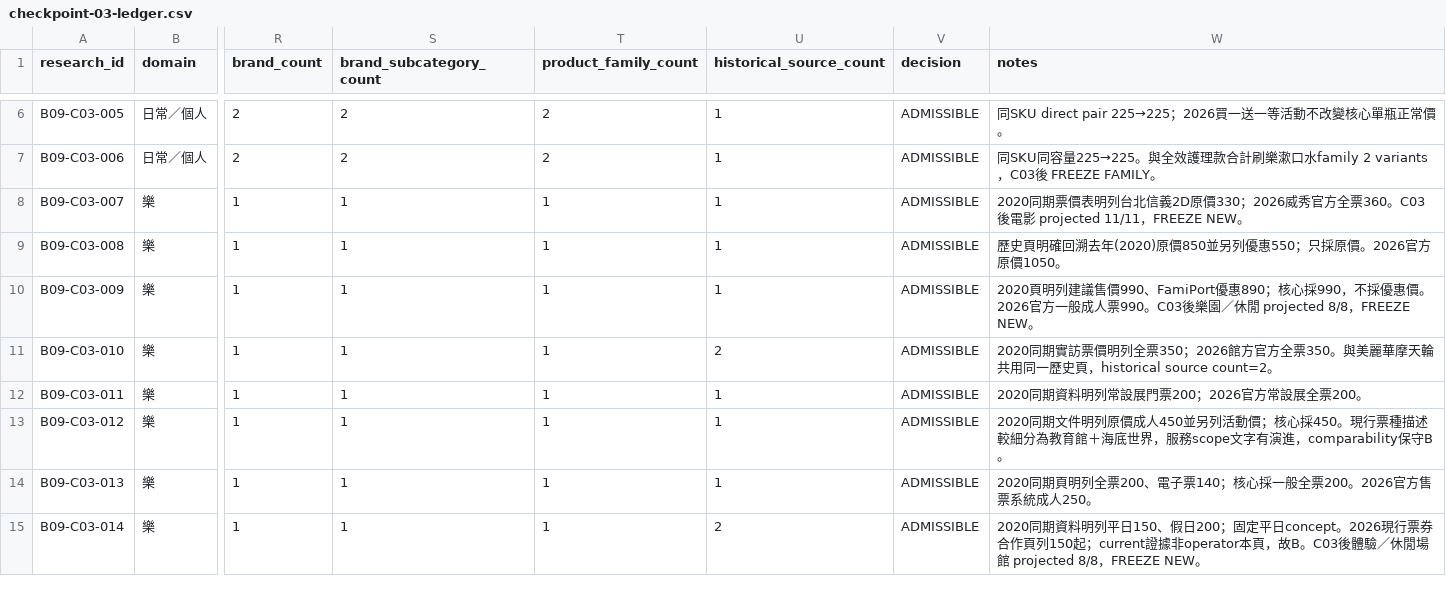
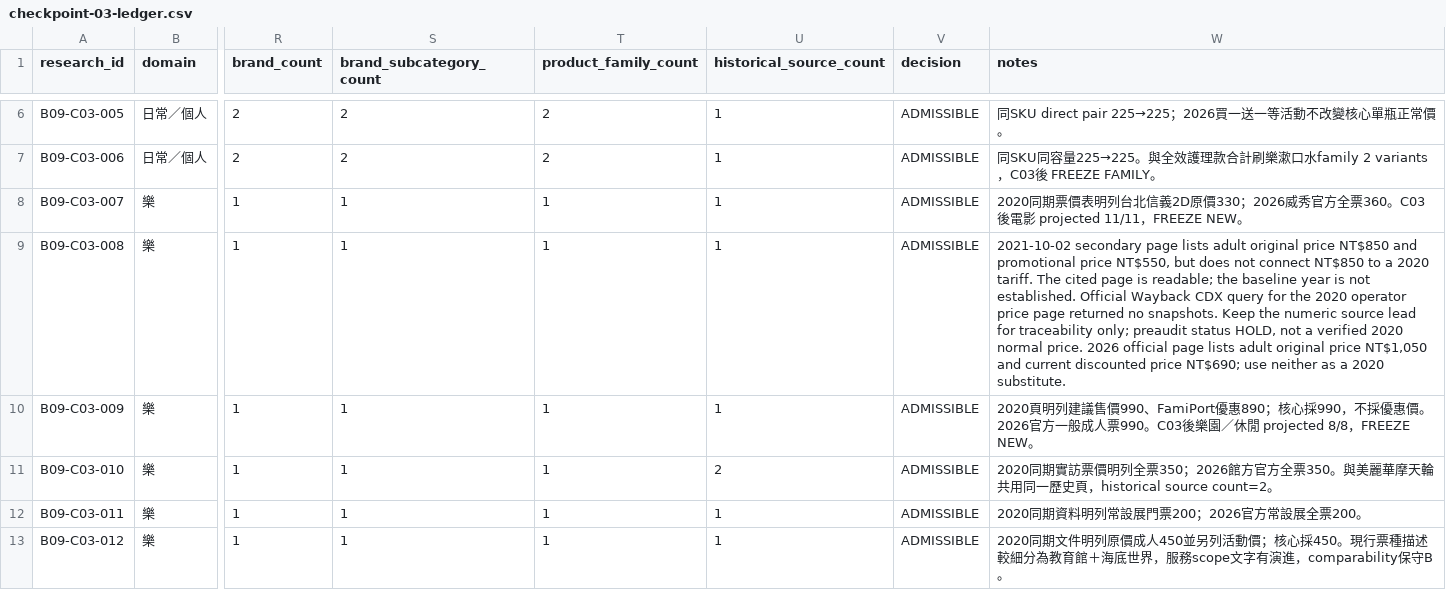
Before and after one commit to aitest00898/HO600-Taiwan-Private-Price-Basket, a CSV file: research/batch-09/checkpoint-03-ledger.csv, drawn as a sheet; only a part is shown, gaps mark what is left out; the shorter side is filled out with more unchanged rows; the diff names each change by its address in the sheet, - before the commit and + after, or states it on an @@ line.

Commit message:
Add Batch 9 Exact preaudit matrix

```diff
--- a/research/batch-09/checkpoint-03-ledger.csv
+++ b/research/batch-09/checkpoint-03-ledger.csv
-W9 (notes): 歷史頁明確回溯去年(2020)原價850並另列優惠550；只採原價。2026官方原價1050。
+W9 (notes): 2021-10-02 secondary page lists adult original price NT$850 and promotional price NT$550, but does not connect NT$850 to a 2020 tariff. The cited page is readable; the baseline year is not established. Official Wayback CDX query for the 2020 operator price page returned no snapshots. Keep the numeric source lead for traceability only; preaudit status HOLD, not a verified 2020 normal price. 2026 official page lists adult original price NT$1,050 and current discounted price NT$690; use neither as a 2020 substitute.
```
Also changed, not shown: 18 other files.
